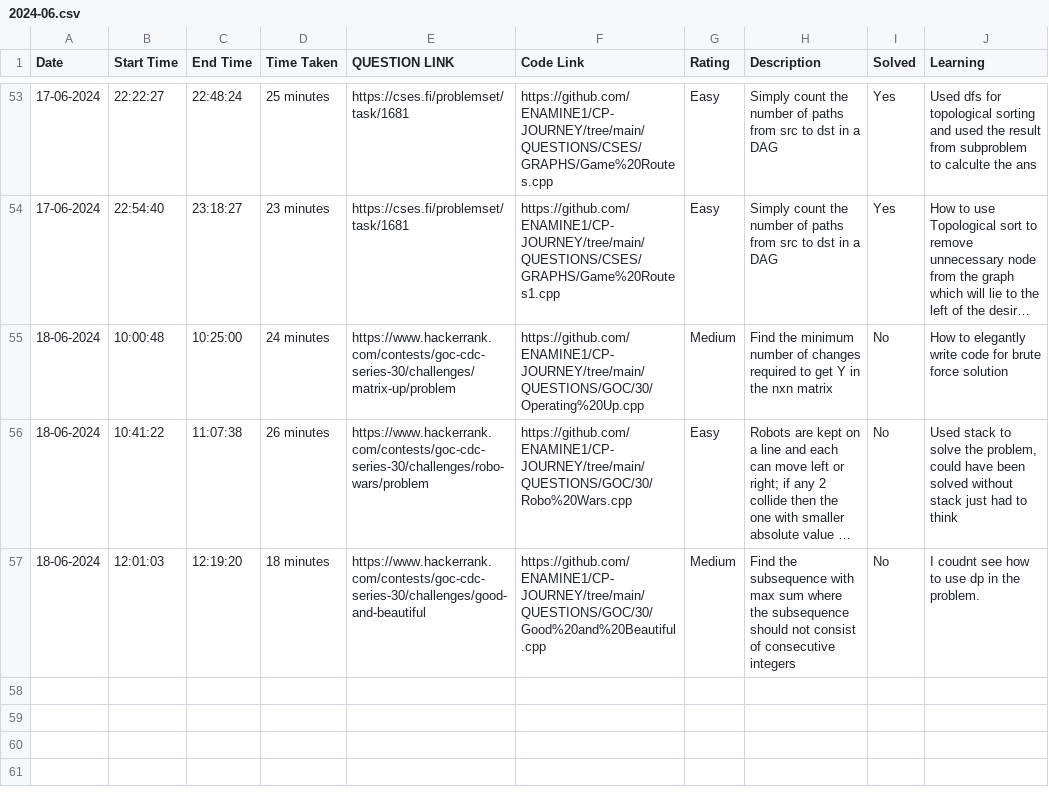
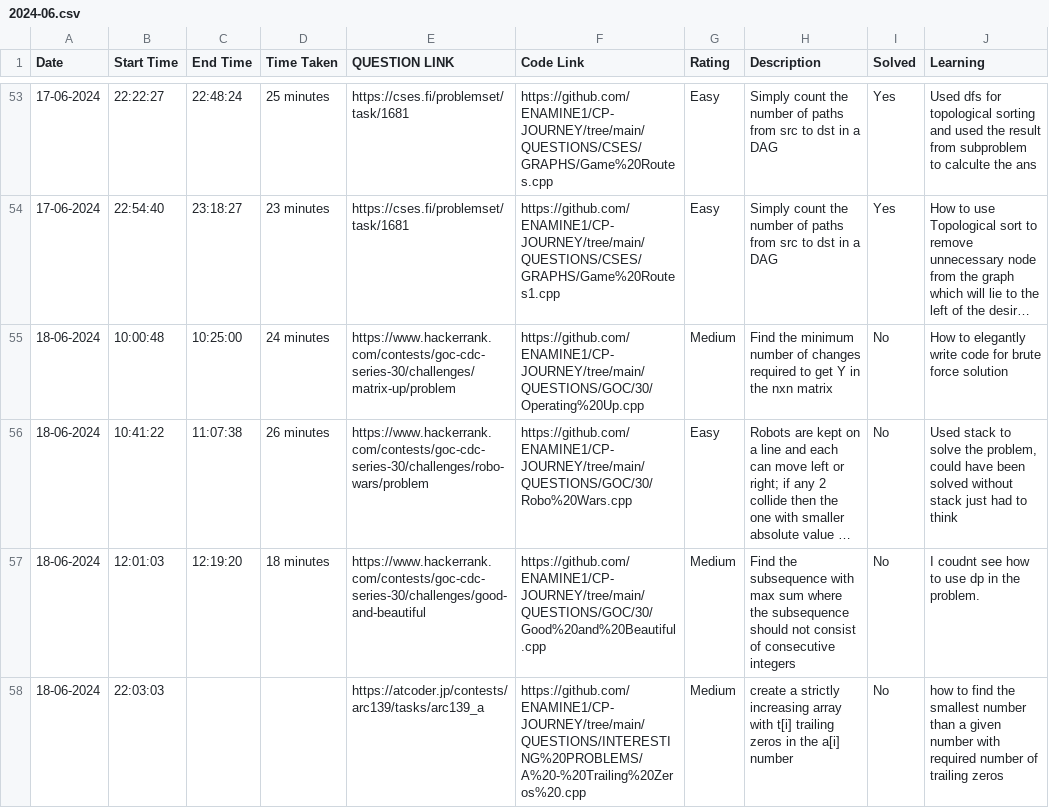
Before and after one commit to ENAMINE1/CP-JOURNEY, a CSV file: HISTORY/2024-06.csv, drawn as a sheet; only a part is shown, gaps mark what is left out; long unchanged cells end in ….

```diff
--- a/HISTORY/2024-06.csv
+++ b/HISTORY/2024-06.csv
@@ -57 +57,2 @@ Date,Start Time,End Time,Time Taken,QUESTION LINK,Code Link,Rating,Description,S
 18-06-2024,12:01:03,12:19:20,18 minutes,https://www.hackerrank.com/contests/goc-cdc-series-30/challenges/good-and-beautiful,https://github.com/ENAMINE1/CP-JOURNEY/tree/main/QUESTIONS/GOC/30/Good%20and%20Beautiful.cpp,Medium,Find the subsequence with max sum where the subsequence should not consist of consecutive integers,No,I coudnt see how to use dp in the problem.
+18-06-2024,22:03:03,,,https://atcoder.jp/contests/arc139/tasks/arc139_a,https://github.com/ENAMINE1/CP-JOURNEY/tree/main/QUESTIONS/INTERESTING%20PROBLEMS/A%20-%20Trailing%20Zeros%20.cpp,Medium,create a strictly increasing array with t[i] trailing zeros in the a[i] number,No,how to find the smallest number than a given number with required number of trailing zeros
```
Also changed, not shown: 1 other file.
